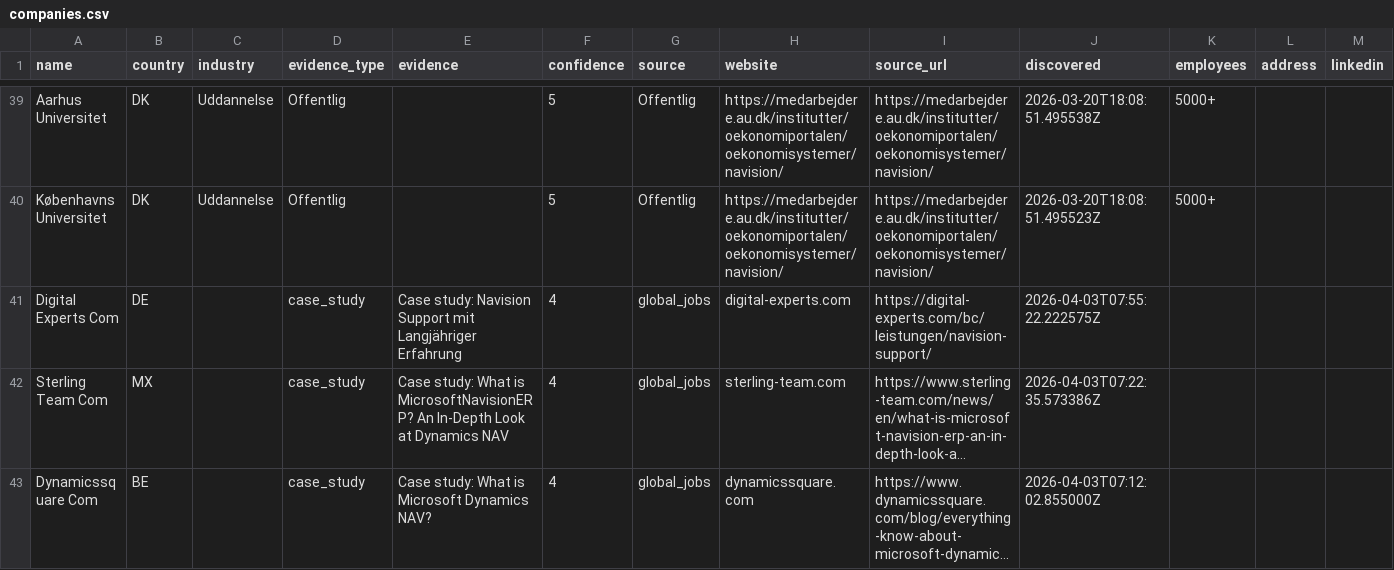
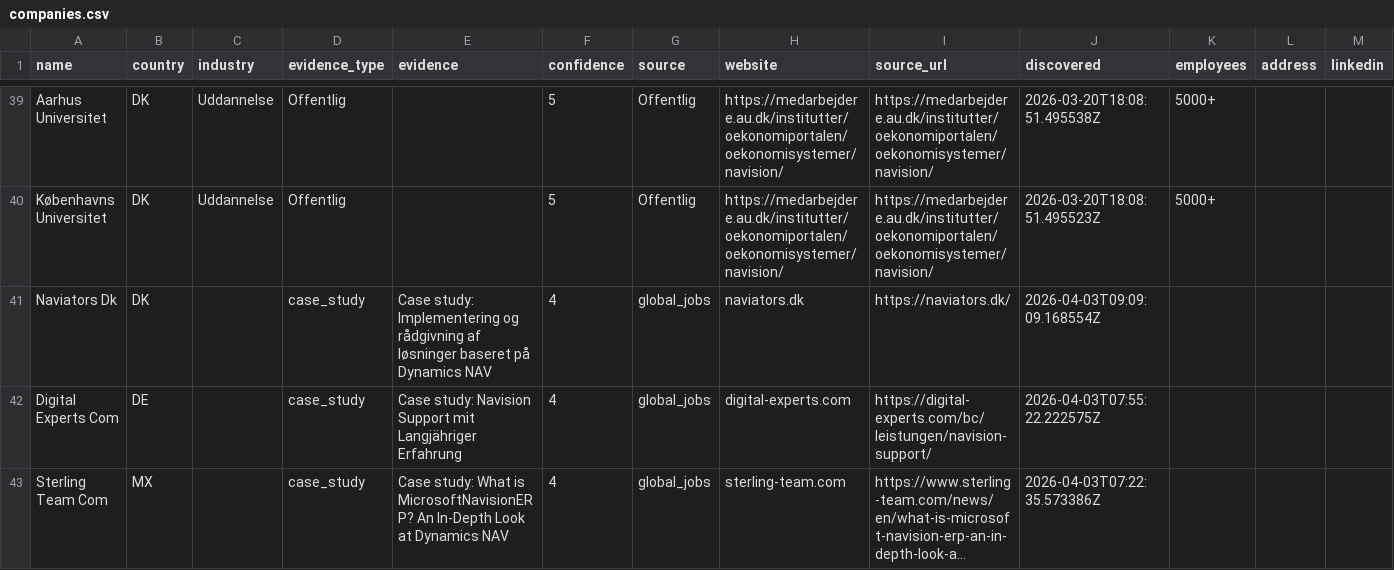
Before and after one commit to jacobtop-tcg/navision-db, a CSV file: web-export/companies.csv, drawn as a sheet; only a part is shown, gaps mark what is left out; the shorter side is filled out with more unchanged rows; long unchanged cells end in …; the diff names each change by its address in the sheet, - before the commit and + after, or states it on an @@ line.

```diff
--- a/web-export/companies.csv
+++ b/web-export/companies.csv
+row 41: Naviators Dk | DK |  | case_study | Case study: Implementering og rådgivning af løsninger baseret på Dynamics NAV | 4 | global_jobs | naviators.dk | https://naviators.dk/ | 2026-04-03T09:09:09.168554Z
```
Also changed, not shown: 4 other files.
